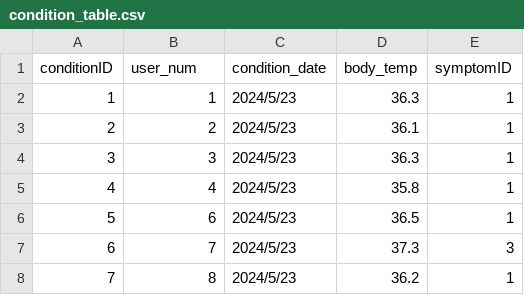
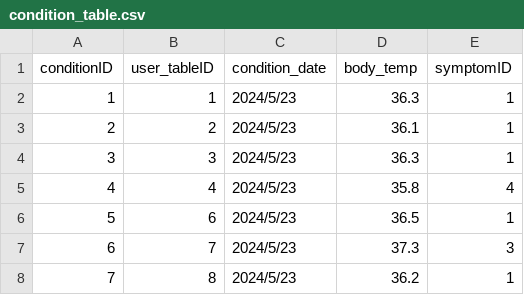
Before and after one commit to Kotaro0722/covid-19, a CSV file: db/data/condition_table.csv, drawn as a sheet; only a part is shown.

Commit message:
condition_tableのテストデータ入力に関する変更

```diff
--- a/db/data/condition_table.csv
+++ b/db/data/condition_table.csv
@@ -1,2 +1,2 @@
-conditionID,user_num,condition_date,body_temp,symptomID
+conditionID,user_tableID,condition_date,body_temp,symptomID
 1,1,2024/5/23,36.3,1
@@ -4,3 +4,3 @@ conditionID,user_num,condition_date,body_temp,symptomID
 3,3,2024/5/23,36.3,1
-4,4,2024/5/23,35.8,1
+4,4,2024/5/23,35.8,4
 5,6,2024/5/23,36.5,1
```
Also changed, not shown: 2 other files.
